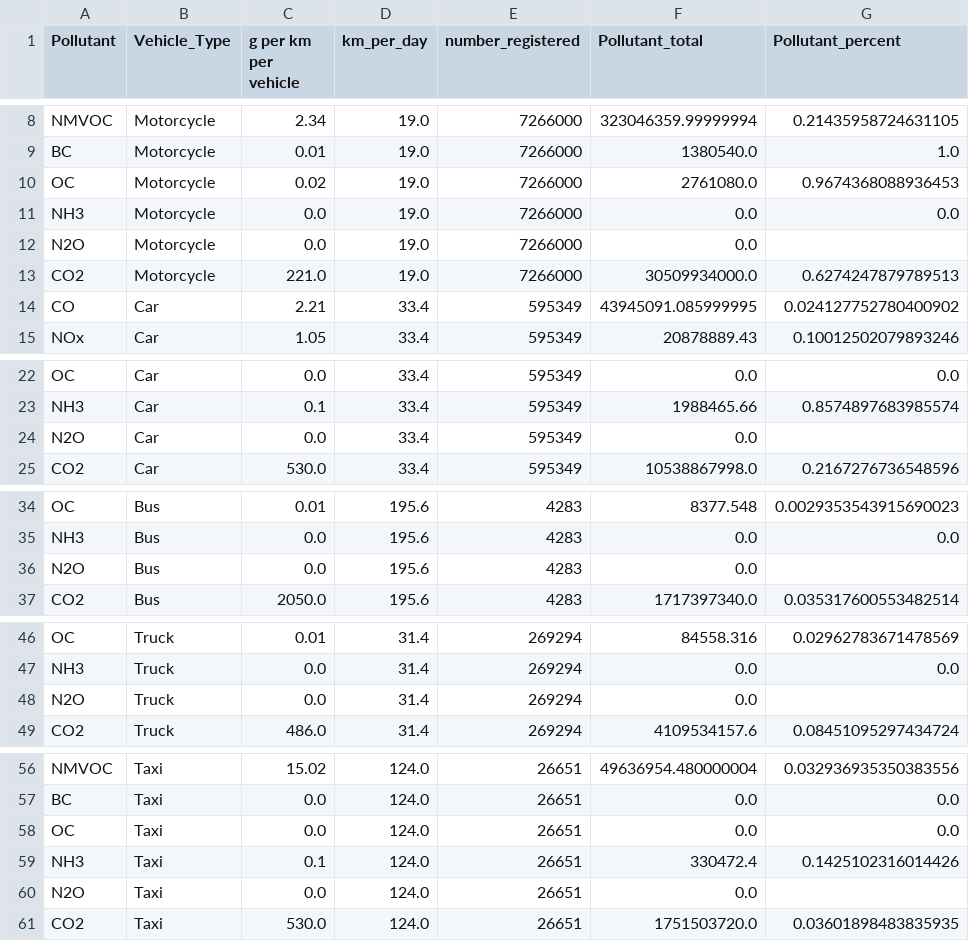
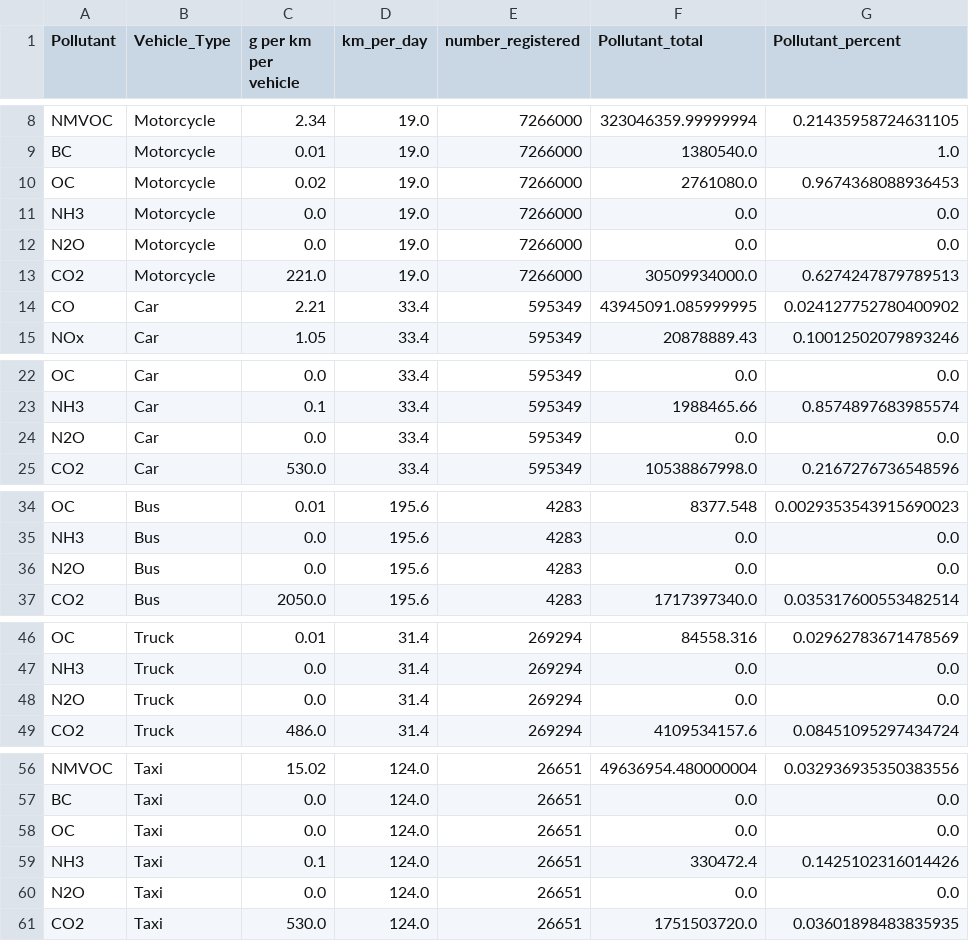
Before and after one commit to liufran1/DataViz-D3, a CSV file: VietnamMotorbikes/data/hcmc_vehicle_air_pollutants.csv, drawn as a sheet; only a part is shown, gaps mark what is left out.

Commit message:
Vietnam update vehicle pollution data formatting

```diff
--- a/VietnamMotorbikes/data/hcmc_vehicle_air_pollutants.csv
+++ b/VietnamMotorbikes/data/hcmc_vehicle_air_pollutants.csv
@@ -11,3 +11,3 @@ OC,Motorcycle,0.02,19.0,7266000,2761080.0,0.9674368088936453
 NH3,Motorcycle,0.0,19.0,7266000,0.0,0.0
-N2O,Motorcycle,0.0,19.0,7266000,0.0,
+N2O,Motorcycle,0.0,19.0,7266000,0.0,0.0
 CO2,Motorcycle,221.0,19.0,7266000,30509934000.0,0.6274247879789513
@@ -23,3 +23,3 @@ OC,Car,0.0,33.4,595349,0.0,0.0
 NH3,Car,0.1,33.4,595349,1988465.66,0.8574897683985574
-N2O,Car,0.0,33.4,595349,0.0,
+N2O,Car,0.0,33.4,595349,0.0,0.0
 CO2,Car,530.0,33.4,595349,10538867998.0,0.2167276736548596
@@ -35,3 +35,3 @@ OC,Bus,0.01,195.6,4283,8377.548,0.0029353543915690023
 NH3,Bus,0.0,195.6,4283,0.0,0.0
-N2O,Bus,0.0,195.6,4283,0.0,
+N2O,Bus,0.0,195.6,4283,0.0,0.0
 CO2,Bus,2050.0,195.6,4283,1717397340.0,0.035317600553482514
@@ -47,3 +47,3 @@ OC,Truck,0.01,31.4,269294,84558.316,0.02962783671478569
 NH3,Truck,0.0,31.4,269294,0.0,0.0
-N2O,Truck,0.0,31.4,269294,0.0,
+N2O,Truck,0.0,31.4,269294,0.0,0.0
 CO2,Truck,486.0,31.4,269294,4109534157.6,0.08451095297434724
@@ -59,3 +59,3 @@ OC,Taxi,0.0,124.0,26651,0.0,0.0
 NH3,Taxi,0.1,124.0,26651,330472.4,0.1425102316014426
-N2O,Taxi,0.0,124.0,26651,0.0,
+N2O,Taxi,0.0,124.0,26651,0.0,0.0
 CO2,Taxi,530.0,124.0,26651,1751503720.0,0.03601898483835935
```
Also changed, not shown: 1 other file.
